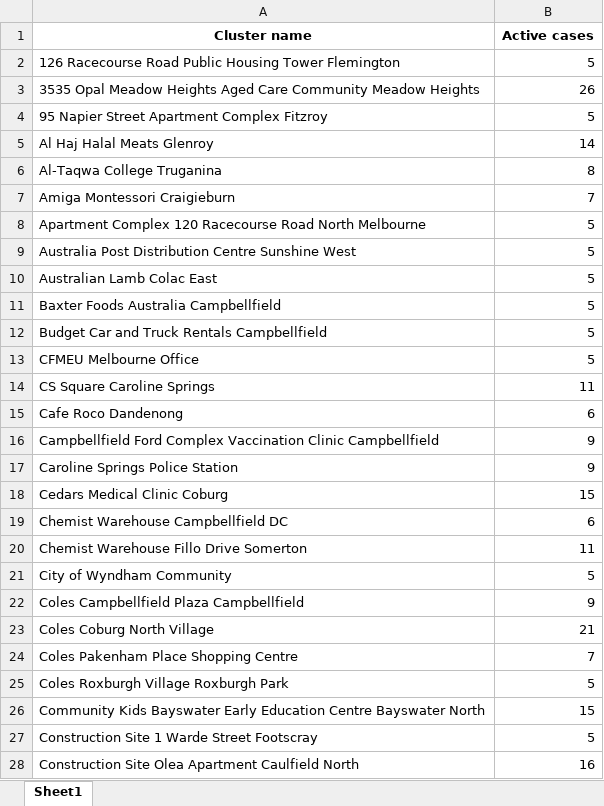
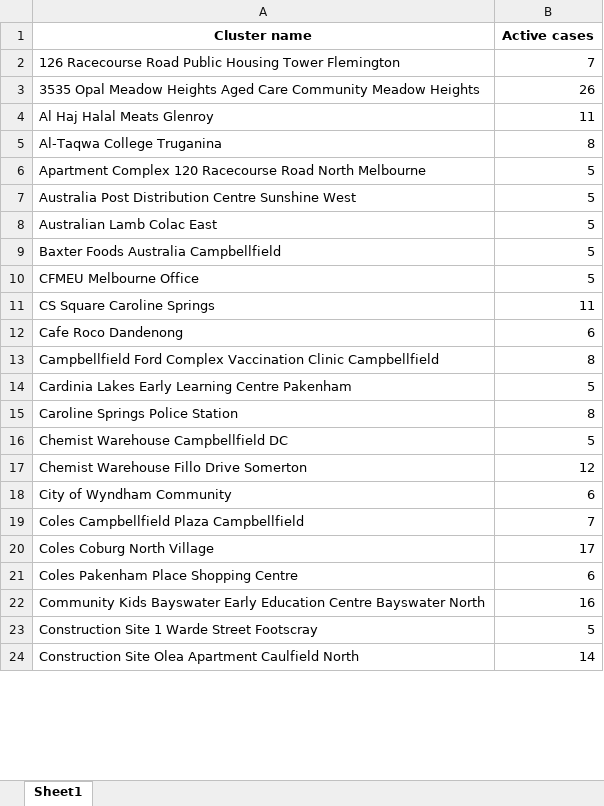
Before and after one commit to Mike-Honey/covid-19-outbreak-paths, an Excel workbook: vic-key-outbreaks_0.xlsx, sheet Sheet1, drawn as a sheet; only a part is shown; values as stored, in another font and other column widths than the file's, no borders; removed rows and columns are numbered as before the commit, all else as after; the diff covers the shown part only; the diff names each change by its address in the sheet, - before the commit and + after, or states it on an @@ line.

```diff
--- a/vic-key-outbreaks_0.xlsx (sheet Sheet1)
+++ b/vic-key-outbreaks_0.xlsx (sheet Sheet1)
-B2 (Active cases): 5
+B2 (Active cases): 7
-row 4: 95 Napier Street Apartment Complex Fitzroy | 5
-B4 (Active cases): 14
+B4 (Active cases): 11
-row 7: Amiga Montessori Craigieburn | 7
-row 12: Budget Car and Truck Rentals Campbellfield | 5
-B13 (Active cases): 9
+B13 (Active cases): 8
+row 14: Cardinia Lakes Early Learning Centre Pakenham | 5
-B15 (Active cases): 9
+B15 (Active cases): 8
-row 18: Cedars Medical Clinic Coburg | 15
-B16 (Active cases): 6
+B16 (Active cases): 5
-B17 (Active cases): 11
+B17 (Active cases): 12
-B18 (Active cases): 5
+B18 (Active cases): 6
-B19 (Active cases): 9
+B19 (Active cases): 7
-B20 (Active cases): 21
+B20 (Active cases): 17
-B21 (Active cases): 7
+B21 (Active cases): 6
-row 25: Coles Roxburgh Village Roxburgh Park | 5
-B22 (Active cases): 15
+B22 (Active cases): 16
-B24 (Active cases): 16
+B24 (Active cases): 14
```
Also changed, not shown: 5 added rows, 11 removed rows and 29 edited cells elsewhere in this sheet, vic-key-outbreaks_0_diff.xlsx, vic-key-outbreaks_archive.xlsx, 1 other file.
